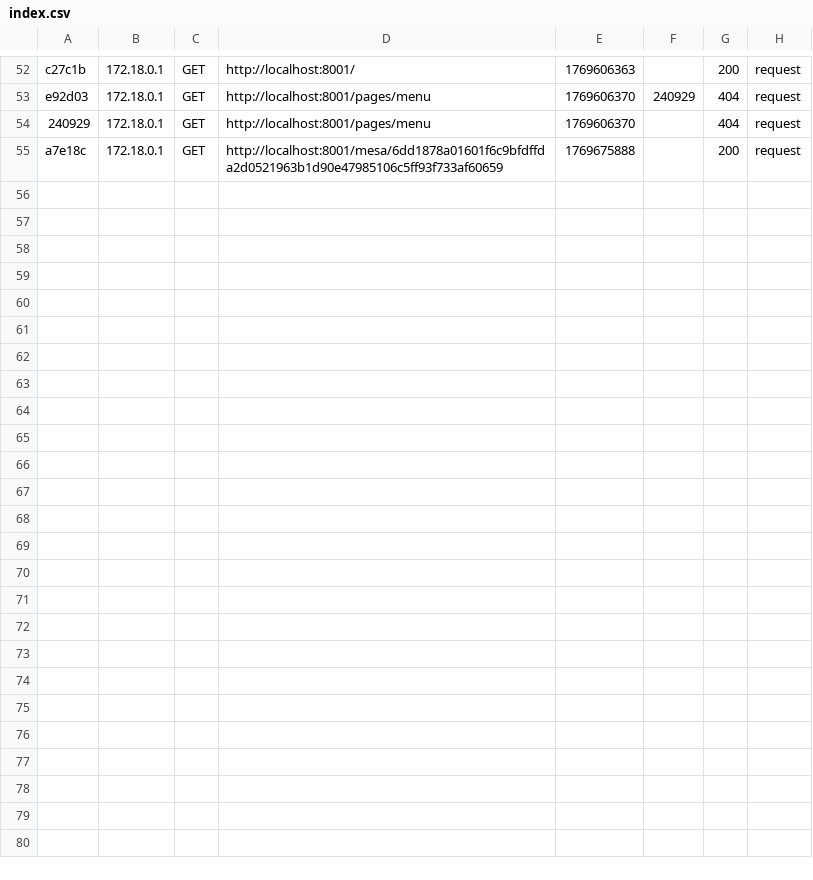
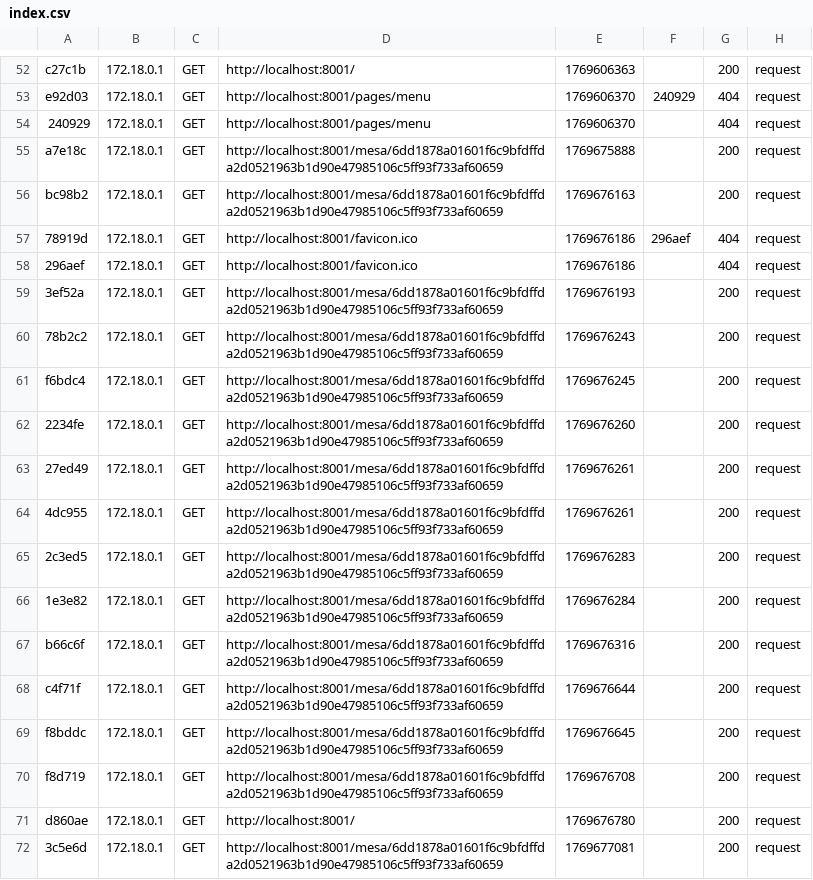
Before and after one commit to Rubencalii/TFG_bueno_real_2026_HD, a CSV file: Backend/var/cache/dev/profiler/index.csv, drawn as a sheet; only a part is shown, gaps mark what is left out.

```diff
--- a/Backend/var/cache/dev/profiler/index.csv
+++ b/Backend/var/cache/dev/profiler/index.csv
@@ -55 +55,18 @@ e92d03,172.18.0.1,GET,http://localhost:8001/pages/menu,1769606370,240929,404,req
 a7e18c,172.18.0.1,GET,http://localhost:8001/mesa/6dd1878a01601f6c9bfdffda2d0521963b1d90e47985106c5ff93f733af60659,1769675888,,200,request
+bc98b2,172.18.0.1,GET,http://localhost:8001/mesa/6dd1878a01601f6c9bfdffda2d0521963b1d90e47985106c5ff93f733af60659,1769676163,,200,request
+78919d,172.18.0.1,GET,http://localhost:8001/favicon.ico,1769676186,296aef,404,request
+296aef,172.18.0.1,GET,http://localhost:8001/favicon.ico,1769676186,,404,request
+3ef52a,172.18.0.1,GET,http://localhost:8001/mesa/6dd1878a01601f6c9bfdffda2d0521963b1d90e47985106c5ff93f733af60659,1769676193,,200,request
+78b2c2,172.18.0.1,GET,http://localhost:8001/mesa/6dd1878a01601f6c9bfdffda2d0521963b1d90e47985106c5ff93f733af60659,1769676243,,200,request
+f6bdc4,172.18.0.1,GET,http://localhost:8001/mesa/6dd1878a01601f6c9bfdffda2d0521963b1d90e47985106c5ff93f733af60659,1769676245,,200,request
+2234fe,172.18.0.1,GET,http://localhost:8001/mesa/6dd1878a01601f6c9bfdffda2d0521963b1d90e47985106c5ff93f733af60659,1769676260,,200,request
+27ed49,172.18.0.1,GET,http://localhost:8001/mesa/6dd1878a01601f6c9bfdffda2d0521963b1d90e47985106c5ff93f733af60659,1769676261,,200,request
+4dc955,172.18.0.1,GET,http://localhost:8001/mesa/6dd1878a01601f6c9bfdffda2d0521963b1d90e47985106c5ff93f733af60659,1769676261,,200,request
+2c3ed5,172.18.0.1,GET,http://localhost:8001/mesa/6dd1878a01601f6c9bfdffda2d0521963b1d90e47985106c5ff93f733af60659,1769676283,,200,request
+1e3e82,172.18.0.1,GET,http://localhost:8001/mesa/6dd1878a01601f6c9bfdffda2d0521963b1d90e47985106c5ff93f733af60659,1769676284,,200,request
+b66c6f,172.18.0.1,GET,http://localhost:8001/mesa/6dd1878a01601f6c9bfdffda2d0521963b1d90e47985106c5ff93f733af60659,1769676316,,200,request
+c4f71f,172.18.0.1,GET,http://localhost:8001/mesa/6dd1878a01601f6c9bfdffda2d0521963b1d90e47985106c5ff93f733af60659,1769676644,,200,request
+f8bddc,172.18.0.1,GET,http://localhost:8001/mesa/6dd1878a01601f6c9bfdffda2d0521963b1d90e47985106c5ff93f733af60659,1769676645,,200,request
+f8d719,172.18.0.1,GET,http://localhost:8001/mesa/6dd1878a01601f6c9bfdffda2d0521963b1d90e47985106c5ff93f733af60659,1769676708,,200,request
+d860ae,172.18.0.1,GET,http://localhost:8001/,1769676780,,200,request
+3c5e6d,172.18.0.1,GET,http://localhost:8001/mesa/6dd1878a01601f6c9bfdffda2d0521963b1d90e47985106c5ff93f733af60659,1769677081,,200,request
```
Also changed, not shown: 25 other files.
